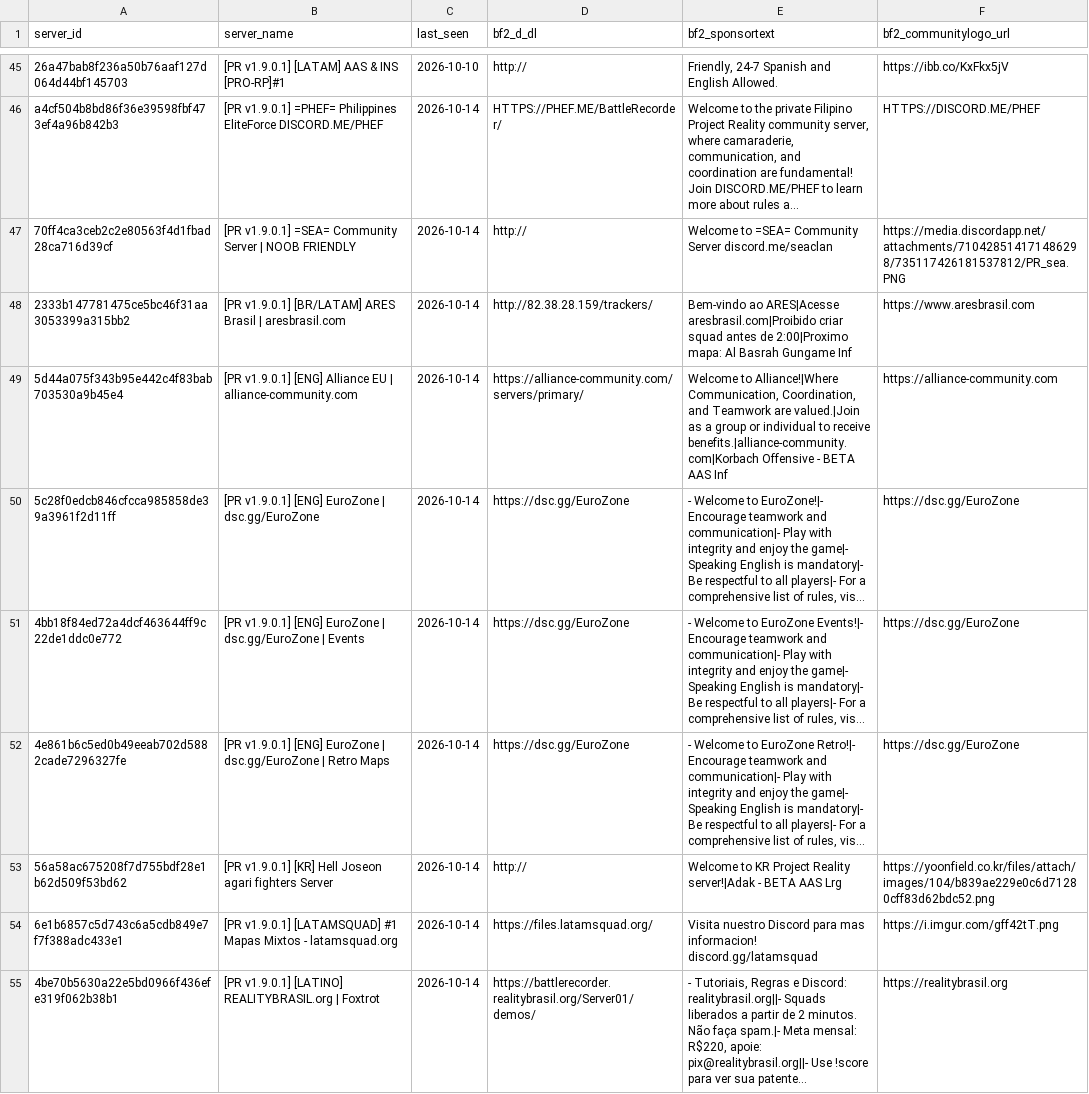
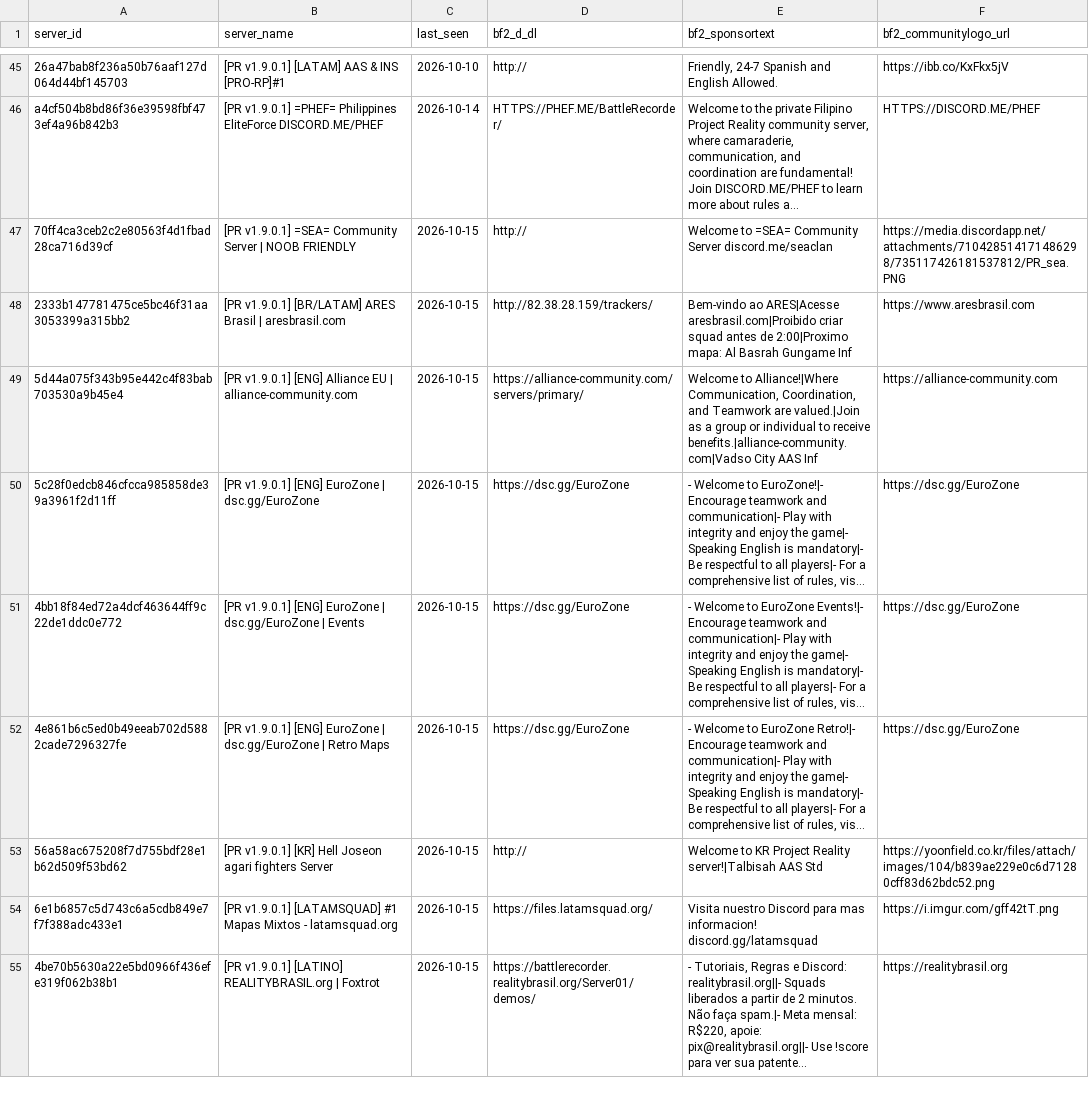
Before and after one commit to SucharMistrz/PRServerTracker, a TSV file: data/servers_last_seen.tsv, drawn as a sheet; only a part is shown, gaps mark what is left out; long unchanged cells end in …; the diff covers the shown part only; the diff names each change by its address in the sheet, - before the commit and + after, or states it on an @@ line.

```diff
--- a/data/servers_last_seen.tsv
+++ b/data/servers_last_seen.tsv
-C47:C55 (last_seen): 2026-10-14
+C47:C55 (last_seen): 2026-10-15
-E49 (bf2_sponsortext): …to receive benefits.|alliance-community.com|Korbach Offensive - BETA AAS Inf
+E49 (bf2_sponsortext): …to receive benefits.|alliance-community.com|Vadso City AAS Inf
-E53 (bf2_sponsortext): …Project Reality server!|Adak - BETA AAS Lrg
+E53 (bf2_sponsortext): …Project Reality server!|Talbisah AAS Std
```
Also changed, not shown: 13 edited cells elsewhere in this file.
